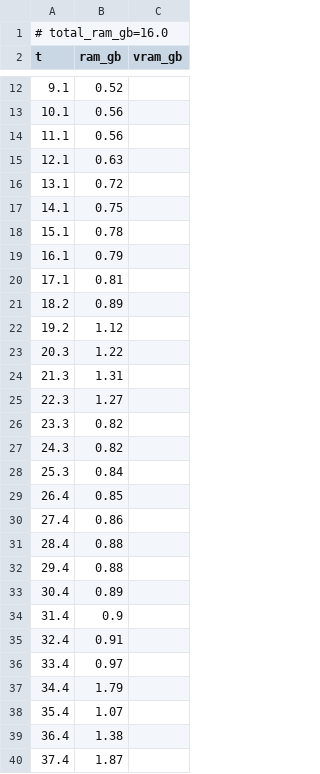
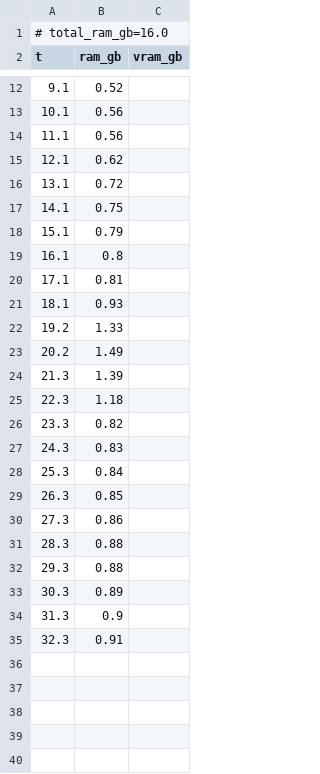
Before and after one commit to PozzettiAndrea/ComfyUI-DepthAnythingV3, a CSV file: dev/windows-cpu/logs/advanced_resources.csv, drawn as a sheet; only a part is shown, gaps mark what is left out; the diff covers the shown part only.

Commit message:
Update dev/windows-cpu

```diff
--- a/dev/windows-cpu/logs/advanced_resources.csv
+++ b/dev/windows-cpu/logs/advanced_resources.csv
@@ -14,27 +14,22 @@ t,ram_gb,vram_gb
 11.1,0.56,
-12.1,0.63,
+12.1,0.62,
 13.1,0.72,
 14.1,0.75,
-15.1,0.78,
-16.1,0.79,
+15.1,0.79,
+16.1,0.8,
 17.1,0.81,
-18.2,0.89,
-19.2,1.12,
-20.3,1.22,
-21.3,1.31,
-22.3,1.27,
+18.1,0.93,
+19.2,1.33,
+20.2,1.49,
+21.3,1.39,
+22.3,1.18,
 23.3,0.82,
-24.3,0.82,
+24.3,0.83,
 25.3,0.84,
-26.4,0.85,
-27.4,0.86,
-28.4,0.88,
-29.4,0.88,
-30.4,0.89,
-31.4,0.9,
-32.4,0.91,
-33.4,0.97,
-34.4,1.79,
-35.4,1.07,
-36.4,1.38,
-37.4,1.87,
+26.3,0.85,
+27.3,0.86,
+28.3,0.88,
+29.3,0.88,
+30.3,0.89,
+31.3,0.9,
+32.3,0.91,
```
Also changed, not shown: 73 removed rows and 5 edited cells elsewhere in this file, 51 other files.
